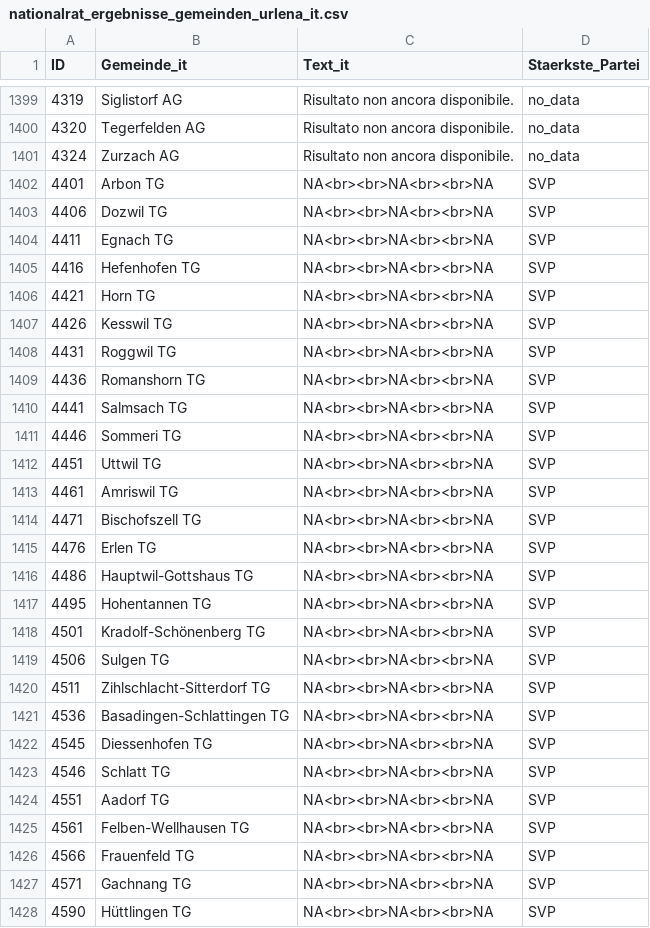
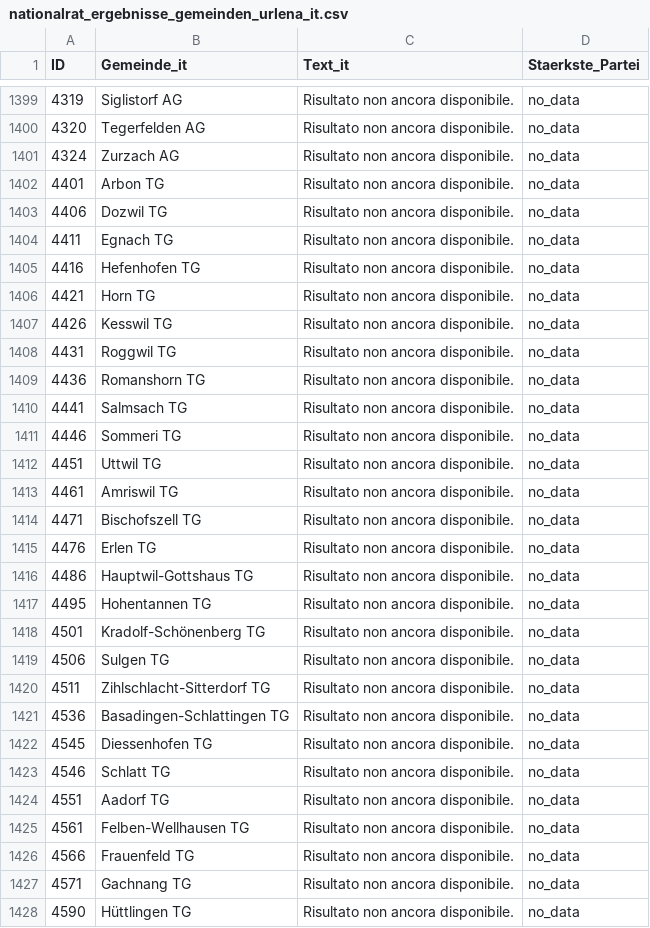
Before and after one commit to awp-finanznachrichten/sda_eidgenoessische_wahlen_datafeed, a CSV file: Output/nationalrat_ergebnisse_gemeinden_urlena_it.csv, drawn as a sheet; only a part is shown, gaps mark what is left out; the diff covers the shown part only.

```diff
--- a/Output/nationalrat_ergebnisse_gemeinden_urlena_it.csv
+++ b/Output/nationalrat_ergebnisse_gemeinden_urlena_it.csv
@@ -1401,28 +1401,28 @@
 4324,"Zurzach AG","Risultato non ancora disponibile.","no_data"
-4401,"Arbon TG","NA<br><br>NA<br><br>NA","SVP"
-4406,"Dozwil TG","NA<br><br>NA<br><br>NA","SVP"
-4411,"Egnach TG","NA<br><br>NA<br><br>NA","SVP"
-4416,"Hefenhofen TG","NA<br><br>NA<br><br>NA","SVP"
-4421,"Horn TG","NA<br><br>NA<br><br>NA","SVP"
-4426,"Kesswil TG","NA<br><br>NA<br><br>NA","SVP"
-4431,"Roggwil TG","NA<br><br>NA<br><br>NA","SVP"
-4436,"Romanshorn TG","NA<br><br>NA<br><br>NA","SVP"
-4441,"Salmsach TG","NA<br><br>NA<br><br>NA","SVP"
-4446,"Sommeri TG","NA<br><br>NA<br><br>NA","SVP"
-4451,"Uttwil TG","NA<br><br>NA<br><br>NA","SVP"
-4461,"Amriswil TG","NA<br><br>NA<br><br>NA","SVP"
-4471,"Bischofszell TG","NA<br><br>NA<br><br>NA","SVP"
-4476,"Erlen TG","NA<br><br>NA<br><br>NA","SVP"
-4486,"Hauptwil-Gottshaus TG","NA<br><br>NA<br><br>NA","SVP"
-4495,"Hohentannen TG","NA<br><br>NA<br><br>NA","SVP"
-4501,"Kradolf-Schönenberg TG","NA<br><br>NA<br><br>NA","SVP"
-4506,"Sulgen TG","NA<br><br>NA<br><br>NA","SVP"
-4511,"Zihlschlacht-Sitterdorf TG","NA<br><br>NA<br><br>NA","SVP"
-4536,"Basadingen-Schlattingen TG","NA<br><br>NA<br><br>NA","SVP"
-4545,"Diessenhofen TG","NA<br><br>NA<br><br>NA","SVP"
-4546,"Schlatt TG","NA<br><br>NA<br><br>NA","SVP"
-4551,"Aadorf TG","NA<br><br>NA<br><br>NA","SVP"
-4561,"Felben-Wellhausen TG","NA<br><br>NA<br><br>NA","SVP"
-4566,"Frauenfeld TG","NA<br><br>NA<br><br>NA","SVP"
-4571,"Gachnang TG","NA<br><br>NA<br><br>NA","SVP"
-4590,"Hüttlingen TG","NA<br><br>NA<br><br>NA","SVP"
+4401,"Arbon TG","Risultato non ancora disponibile.","no_data"
+4406,"Dozwil TG","Risultato non ancora disponibile.","no_data"
+4411,"Egnach TG","Risultato non ancora disponibile.","no_data"
+4416,"Hefenhofen TG","Risultato non ancora disponibile.","no_data"
+4421,"Horn TG","Risultato non ancora disponibile.","no_data"
+4426,"Kesswil TG","Risultato non ancora disponibile.","no_data"
+4431,"Roggwil TG","Risultato non ancora disponibile.","no_data"
+4436,"Romanshorn TG","Risultato non ancora disponibile.","no_data"
+4441,"Salmsach TG","Risultato non ancora disponibile.","no_data"
+4446,"Sommeri TG","Risultato non ancora disponibile.","no_data"
+4451,"Uttwil TG","Risultato non ancora disponibile.","no_data"
+4461,"Amriswil TG","Risultato non ancora disponibile.","no_data"
+4471,"Bischofszell TG","Risultato non ancora disponibile.","no_data"
+4476,"Erlen TG","Risultato non ancora disponibile.","no_data"
+4486,"Hauptwil-Gottshaus TG","Risultato non ancora disponibile.","no_data"
+4495,"Hohentannen TG","Risultato non ancora disponibile.","no_data"
+4501,"Kradolf-Schönenberg TG","Risultato non ancora disponibile.","no_data"
+4506,"Sulgen TG","Risultato non ancora disponibile.","no_data"
+4511,"Zihlschlacht-Sitterdorf TG","Risultato non ancora disponibile.","no_data"
+4536,"Basadingen-Schlattingen TG","Risultato non ancora disponibile.","no_data"
+4545,"Diessenhofen TG","Risultato non ancora disponibile.","no_data"
+4546,"Schlatt TG","Risultato non ancora disponibile.","no_data"
+4551,"Aadorf TG","Risultato non ancora disponibile.","no_data"
+4561,"Felben-Wellhausen TG","Risultato non ancora disponibile.","no_data"
+4566,"Frauenfeld TG","Risultato non ancora disponibile.","no_data"
+4571,"Gachnang TG","Risultato non ancora disponibile.","no_data"
+4590,"Hüttlingen TG","Risultato non ancora disponibile.","no_data"
```
Also changed, not shown: 130 edited cells elsewhere in this file, 9 other files.
